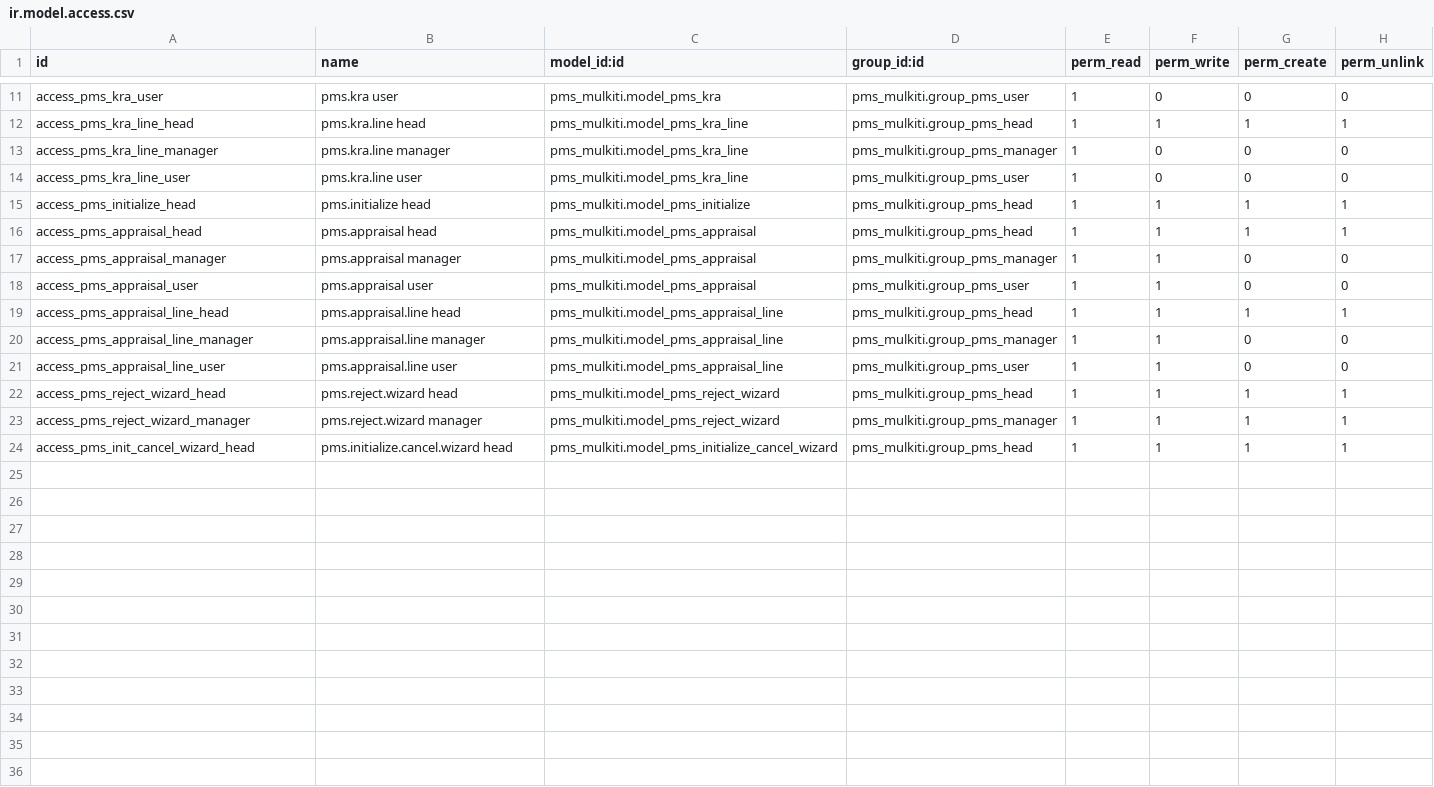
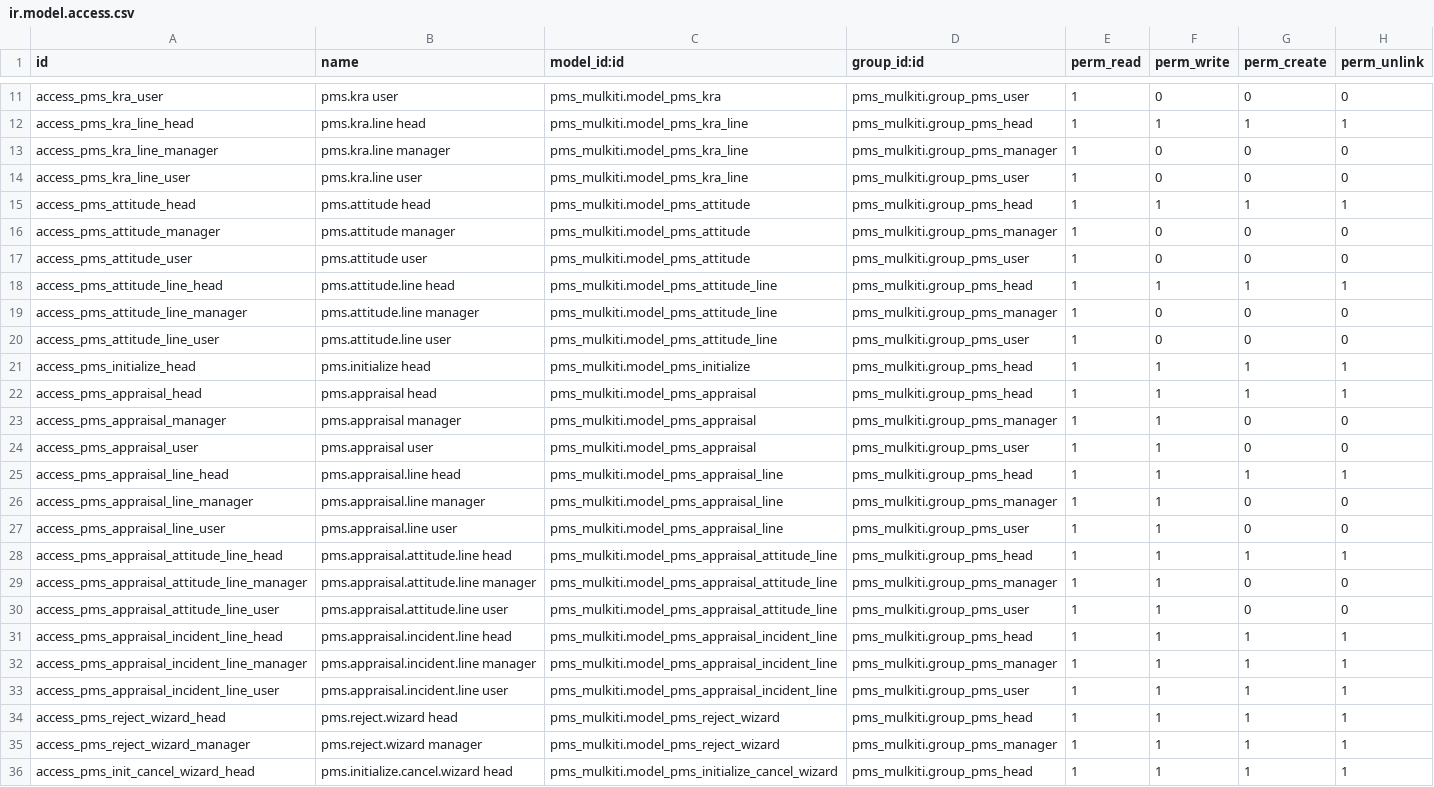
Before and after one commit to sonal-arora/Mulkiti, a CSV file: pms_mulkiti/security/ir.model.access.csv, drawn as a sheet; only a part is shown, gaps mark what is left out; the diff names each change by its address in the sheet, - before the commit and + after, or states it on an @@ line.

```diff
--- a/pms_mulkiti/security/ir.model.access.csv
+++ b/pms_mulkiti/security/ir.model.access.csv
+row 15: access_pms_attitude_head | pms.attitude head | pms_mulkiti.model_pms_attitude | pms_mulkiti.group_pms_head | 1 | 1 | 1 | 1
+row 16: access_pms_attitude_manager | pms.attitude manager | pms_mulkiti.model_pms_attitude | pms_mulkiti.group_pms_manager | 1 | 0 | 0 | 0
+row 17: access_pms_attitude_user | pms.attitude user | pms_mulkiti.model_pms_attitude | pms_mulkiti.group_pms_user | 1 | 0 | 0 | 0
+row 18: access_pms_attitude_line_head | pms.attitude.line head | pms_mulkiti.model_pms_attitude_line | pms_mulkiti.group_pms_head | 1 | 1 | 1 | 1
+row 19: access_pms_attitude_line_manager | pms.attitude.line manager | pms_mulkiti.model_pms_attitude_line | pms_mulkiti.group_pms_manager | 1 | 0 | 0 | 0
+row 20: access_pms_attitude_line_user | pms.attitude.line user | pms_mulkiti.model_pms_attitude_line | pms_mulkiti.group_pms_user | 1 | 0 | 0 | 0
+row 28: access_pms_appraisal_attitude_line_head | pms.appraisal.attitude.line head | pms_mulkiti.model_pms_appraisal_attitude_line | pms_mulkiti.group_pms_head | 1 | 1 | 1 | 1
+row 29: access_pms_appraisal_attitude_line_manager | pms.appraisal.attitude.line manager | pms_mulkiti.model_pms_appraisal_attitude_line | pms_mulkiti.group_pms_manager | 1 | 1 | 0 | 0
+row 30: access_pms_appraisal_attitude_line_user | pms.appraisal.attitude.line user | pms_mulkiti.model_pms_appraisal_attitude_line | pms_mulkiti.group_pms_user | 1 | 1 | 0 | 0
+row 31: access_pms_appraisal_incident_line_head | pms.appraisal.incident.line head | pms_mulkiti.model_pms_appraisal_incident_line | pms_mulkiti.group_pms_head | 1 | 1 | 1 | 1
+row 32: access_pms_appraisal_incident_line_manager | pms.appraisal.incident.line manager | pms_mulkiti.model_pms_appraisal_incident_line | pms_mulkiti.group_pms_manager | 1 | 1 | 1 | 1
+row 33: access_pms_appraisal_incident_line_user | pms.appraisal.incident.line user | pms_mulkiti.model_pms_appraisal_incident_line | pms_mulkiti.group_pms_user | 1 | 1 | 1 | 1
```
Also changed, not shown: 12 other files.
